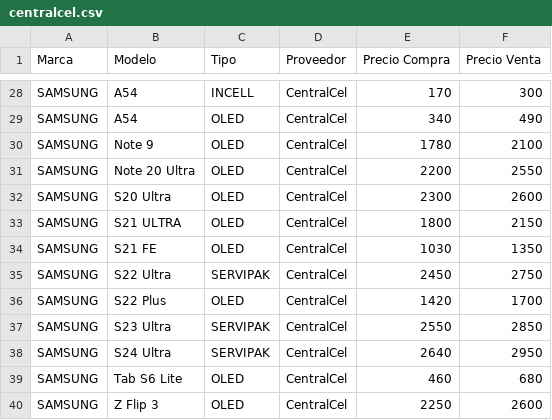
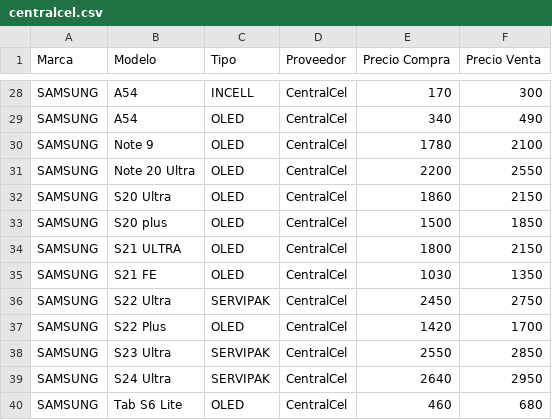
Before and after one commit to SCZ-BO/DrXiaomi, a CSV file: precio/data/centralcel.csv, drawn as a sheet; only a part is shown, gaps mark what is left out; the shorter side is filled out with more unchanged rows.

Commit message:
Update centralcel.csv

```diff
--- a/precio/data/centralcel.csv
+++ b/precio/data/centralcel.csv
@@ -31,3 +31,4 @@ SAMSUNG,Note 9,OLED,CentralCel,1780,2100
 SAMSUNG,Note 20 Ultra,OLED,CentralCel,2200,2550
-SAMSUNG,S20 Ultra,OLED,CentralCel,2300,2600
+SAMSUNG,S20 Ultra,OLED,CentralCel,1860,2150
+SAMSUNG,S20 plus,OLED,CentralCel,1500,1850
 SAMSUNG,S21 ULTRA,OLED,CentralCel,1800,2150
```
